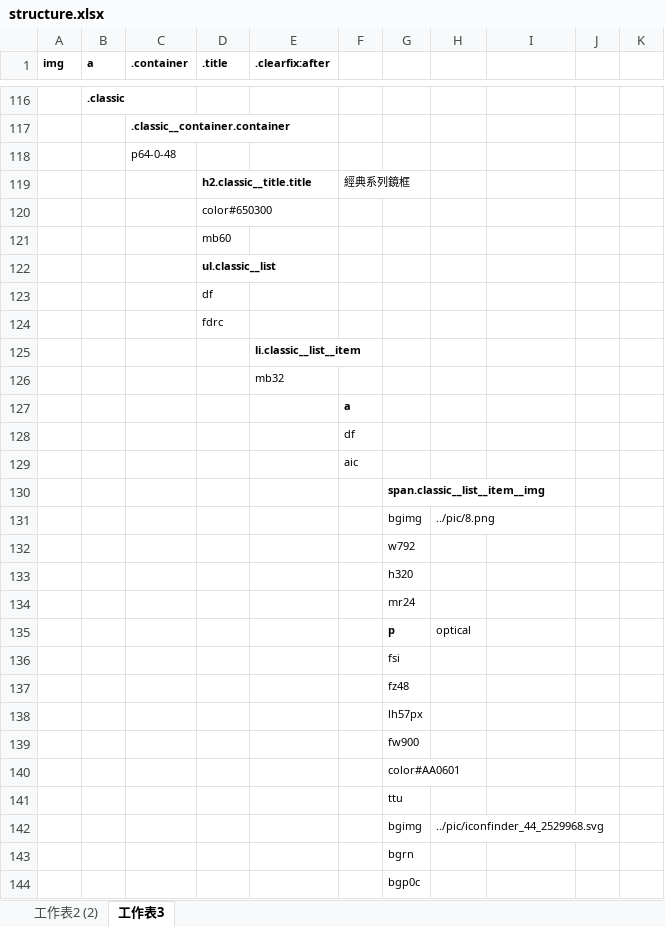
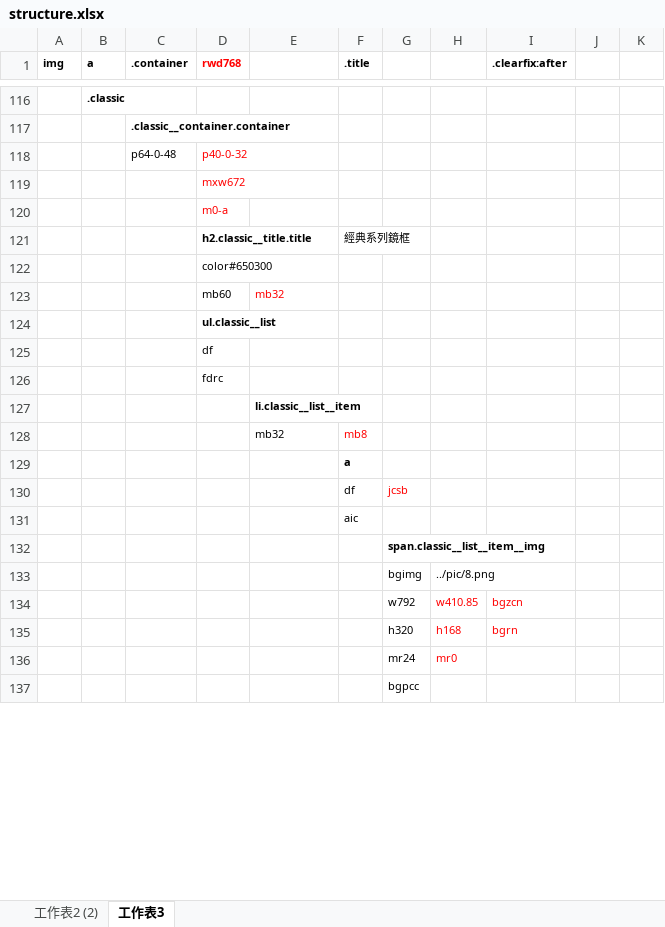
Before and after one commit to JamesKuo123/Hex__layout-class__work3, an Excel workbook: structure.xlsx, sheet 工作表3, drawn as a sheet; only a part is shown, gaps mark what is left out; values as stored, in another font and other column widths than the file's, no borders; conditional formats not drawn; removed rows and columns are numbered as before the commit, all else as after; the diff covers the shown part only; the diff names each change by its address in the sheet, - before the commit and + after, or states it on an @@ line.

```diff
--- a/structure.xlsx (sheet 工作表3)
+++ b/structure.xlsx (sheet 工作表3)
-D1: .title
+D1: rwd768
-D1 text colour: black
+D1 text colour: #FF0000
-E1: .clearfix:after
+E1: (empty)
-F1: (empty)
+F1: .title
-I1: (empty)
+I1: .clearfix:after
-D118 (rwd768): (empty)
+D118 (rwd768): p40-0-32
+row 119:  |  |  | mxw672
+row 120:  |  |  | m0-a
-E123: (empty)
+E123: mb32
-F128 (.title): (empty)
+F128 (.title): mb8
-G130: (empty)
+G130: jcsb
-row 132:  |  |  |  |  |  | w792
-row 133:  |  |  |  |  |  | h320
-row 134:  |  |  |  |  |  | mr24
-row 135:  |  |  |  |  |  | p | optical
-row 136:  |  |  |  |  |  | fsi
-row 137:  |  |  |  |  |  | fz48
-row 138:  |  |  |  |  |  | lh57px
-row 139:  |  |  |  |  |  | fw900
-row 140:  |  |  |  |  |  | color#AA0601
-row 141:  |  |  |  |  |  | ttu
-row 142:  |  |  |  |  |  | bgimg | ../pic/iconfinder_44_2529968.svg
-row 143:  |  |  |  |  |  | bgrn
+row 134:  |  |  |  |  |  | w792 | w410.85 | bgzcn
+row 135:  |  |  |  |  |  | h320 | h168 | bgrn
+row 136:  |  |  |  |  |  | mr24 | mr0
-G137: bgp0c
+G137: bgpcc
```
Also changed, not shown: 34 added rows, 16 removed rows, 1 moved row, 84 edited cells and cell formats elsewhere in this sheet, 6 other files.
